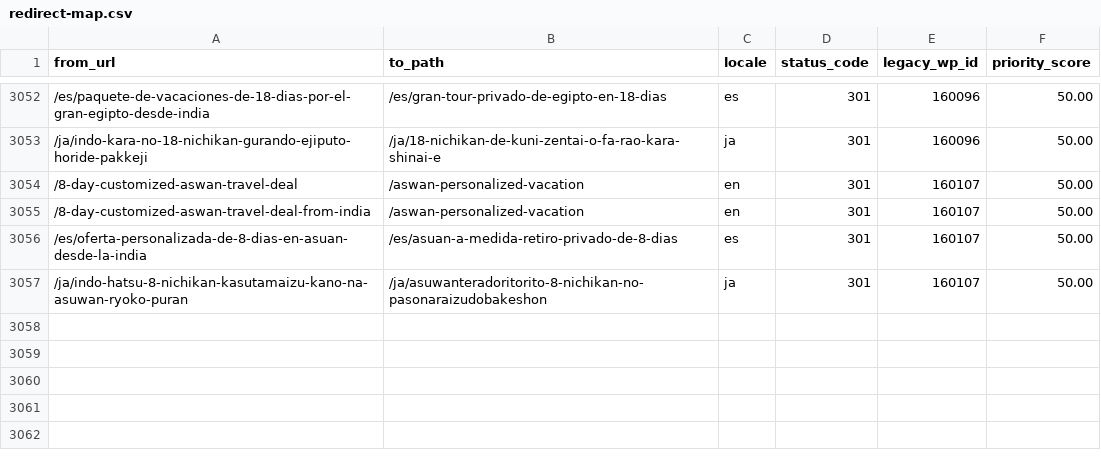
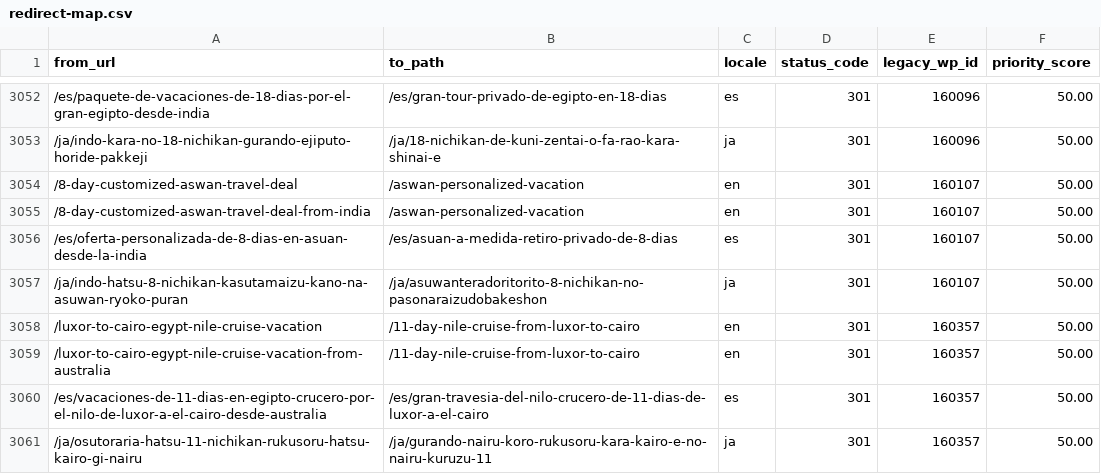
Before and after one commit to desertcanvasart-dotcom/travel2egypt-next, a CSV file: migration/redirect-map.csv, drawn as a sheet; only a part is shown, gaps mark what is left out; the diff names each change by its address in the sheet, - before the commit and + after, or states it on an @@ line.

```diff
--- a/migration/redirect-map.csv
+++ b/migration/redirect-map.csv
+row 3058: /luxor-to-cairo-egypt-nile-cruise-vacation | /11-day-nile-cruise-from-luxor-to-cairo | en | 301 | 160357 | 50.00
+row 3059: /luxor-to-cairo-egypt-nile-cruise-vacation-from-australia | /11-day-nile-cruise-from-luxor-to-cairo | en | 301 | 160357 | 50.00
+row 3060: /es/vacaciones-de-11-dias-en-egipto-crucero-por-el-nilo-de-luxor-a-el-cairo-desde-australia | /es/gran-travesia-del-nilo-crucero-de-11-dias-de-luxor-a-el-cairo | es | 301 | 160357 | 50.00
+row 3061: /ja/osutoraria-hatsu-11-nichikan-rukusoru-hatsu-kairo-gi-nairu | /ja/gurando-nairu-koro-rukusoru-kara-kairo-e-no-nairu-kuruzu-11 | ja | 301 | 160357 | 50.00
```
Also changed, not shown: 1 other file.
